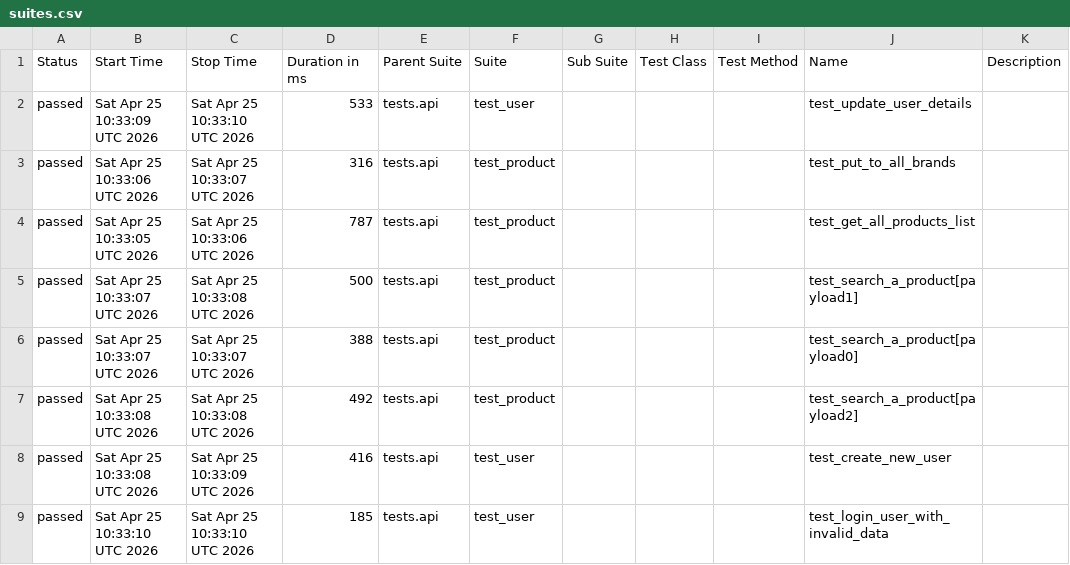
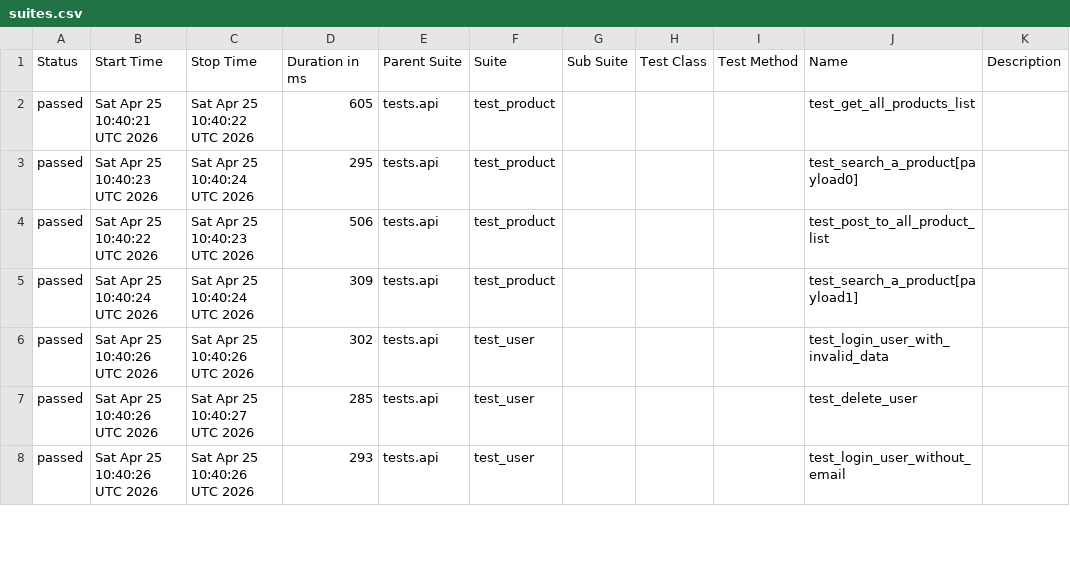
Before and after one commit to zia-kayani/AutomationExercise, a CSV file: api/data/suites.csv, drawn as a sheet; only a part is shown; the diff covers the shown part only.

```diff
--- a/api/data/suites.csv
+++ b/api/data/suites.csv
@@ -1,9 +1,8 @@
 "Status","Start Time","Stop Time","Duration in ms","Parent Suite","Suite","Sub Suite","Test Class","Test Method","Name","Description"
-"passed","Sat Apr 25 10:33:09 UTC 2026","Sat Apr 25 10:33:10 UTC 2026","533","tests.api","test_user","","","","test_update_user_details",""
-"passed","Sat Apr 25 10:33:06 UTC 2026","Sat Apr 25 10:33:07 UTC 2026","316","tests.api","test_product","","","","test_put_to_all_brands",""
-"passed","Sat Apr 25 10:33:05 UTC 2026","Sat Apr 25 10:33:06 UTC 2026","787","tests.api","test_product","","","","test_get_all_products_list",""
-"passed","Sat Apr 25 10:33:07 UTC 2026","Sat Apr 25 10:33:08 UTC 2026","500","tests.api","test_product","","","","test_search_a_product[payload1]",""
-"passed","Sat Apr 25 10:33:07 UTC 2026","Sat Apr 25 10:33:07 UTC 2026","388","tests.api","test_product","","","","test_search_a_product[payload0]",""
-"passed","Sat Apr 25 10:33:08 UTC 2026","Sat Apr 25 10:33:08 UTC 2026","492","tests.api","test_product","","","","test_search_a_product[payload2]",""
-"passed","Sat Apr 25 10:33:08 UTC 2026","Sat Apr 25 10:33:09 UTC 2026","416","tests.api","test_user","","","","test_create_new_user",""
-"passed","Sat Apr 25 10:33:10 UTC 2026","Sat Apr 25 10:33:10 UTC 2026","185","tests.api","test_user","","","","test_login_user_with_invalid_data",""
+"passed","Sat Apr 25 10:40:21 UTC 2026","Sat Apr 25 10:40:22 UTC 2026","605","tests.api","test_product","","","","test_get_all_products_list",""
+"passed","Sat Apr 25 10:40:23 UTC 2026","Sat Apr 25 10:40:24 UTC 2026","295","tests.api","test_product","","","","test_search_a_product[payload0]",""
+"passed","Sat Apr 25 10:40:22 UTC 2026","Sat Apr 25 10:40:23 UTC 2026","506","tests.api","test_product","","","","test_post_to_all_product_list",""
+"passed","Sat Apr 25 10:40:24 UTC 2026","Sat Apr 25 10:40:24 UTC 2026","309","tests.api","test_product","","","","test_search_a_product[payload1]",""
+"passed","Sat Apr 25 10:40:26 UTC 2026","Sat Apr 25 10:40:26 UTC 2026","302","tests.api","test_user","","","","test_login_user_with_invalid_data",""
+"passed","Sat Apr 25 10:40:26 UTC 2026","Sat Apr 25 10:40:27 UTC 2026","285","tests.api","test_user","","","","test_delete_user",""
+"passed","Sat Apr 25 10:40:26 UTC 2026","Sat Apr 25 10:40:26 UTC 2026","293","tests.api","test_user","","","","test_login_user_without_email",""
```
Also changed, not shown: 1 added row and 34 edited cells elsewhere in this file, 46 other files.
